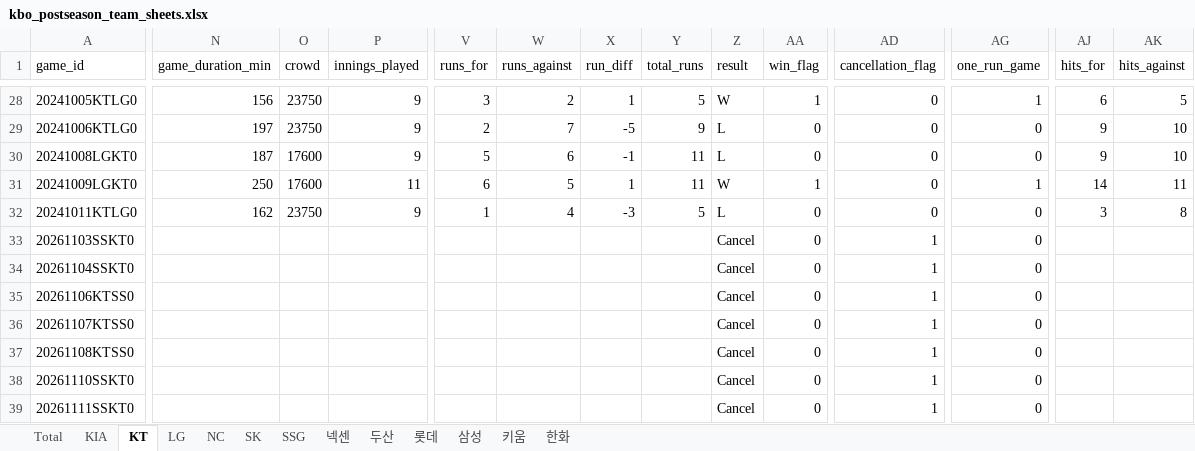
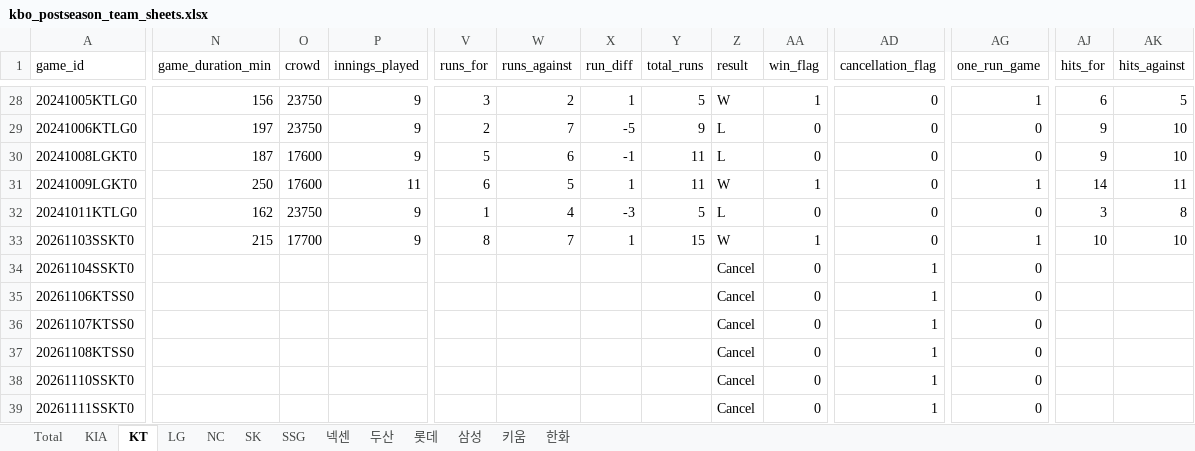
Before and after one commit to comographer/kbo-crawler, an Excel workbook: data/output/kbo_postseason_team_sheets.xlsx, sheet KT, drawn as a sheet; only a part is shown, gaps mark what is left out; values as stored, in another font and other column widths than the file's, no borders; the diff covers the shown part only; the diff names each change by its address in the sheet, - before the commit and + after, or states it on an @@ line.

```diff
--- a/data/output/kbo_postseason_team_sheets.xlsx (sheet KT)
+++ b/data/output/kbo_postseason_team_sheets.xlsx (sheet KT)
-N33 (game_duration_min): (empty)
+N33 (game_duration_min): 215
-O33 (crowd): (empty)
+O33 (crowd): 17700
-P33 (innings_played): (empty)
+P33 (innings_played): 9
-V33 (runs_for): (empty)
+V33 (runs_for): 8
-W33 (runs_against): (empty)
+W33 (runs_against): 7
-X33 (run_diff): (empty)
+X33 (run_diff): 1
-Y33 (total_runs): (empty)
+Y33 (total_runs): 15
-Z33 (result): Cancel
+Z33 (result): W
-AA33 (win_flag): 0
+AA33 (win_flag): 1
-AD33 (cancellation_flag): 1
+AD33 (cancellation_flag): 0
-AG33 (one_run_game): 0
+AG33 (one_run_game): 1
-AJ33 (hits_for): (empty)
+AJ33 (hits_for): 10
-AK33 (hits_against): (empty)
+AK33 (hits_against): 10
```
Also changed, not shown: 20 edited cells elsewhere in this sheet, sheet Total, sheet 삼성, data/output/kbo_postseason_schedule.xlsx, 3 other files.
